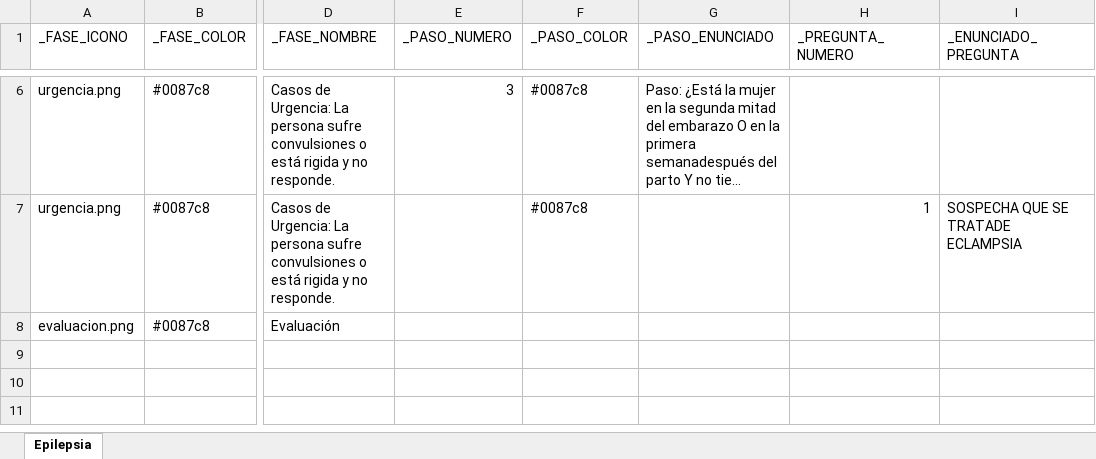
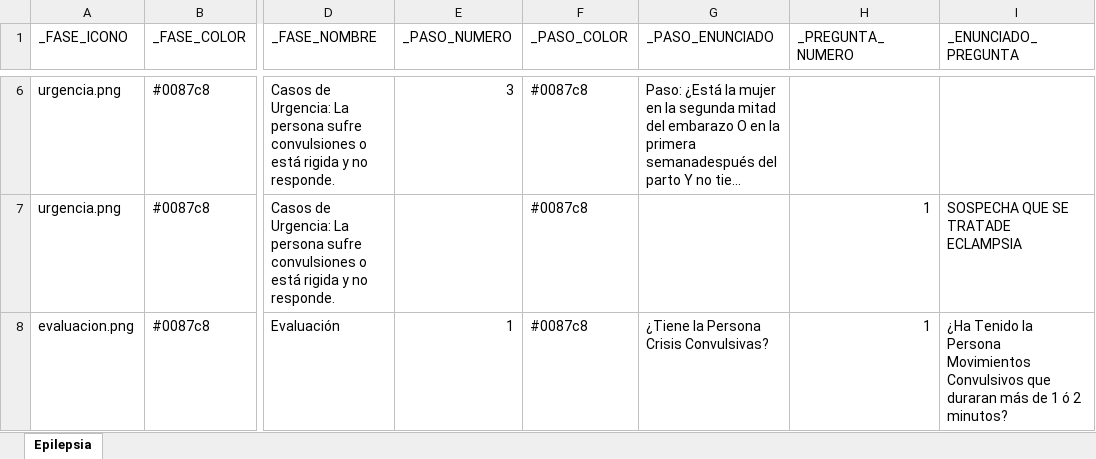
Before and after one commit to fernanvilla/mhGAP, an Excel workbook: mhGAP/template/PlantillasMhGap.xlsx, sheet Epilepsia, drawn as a sheet; only a part is shown, gaps mark what is left out; long unchanged cells end in …; values as stored, in another font and other column widths than the file's, no borders; the diff names each change by its address in the sheet, - before the commit and + after, or states it on an @@ line.

Commit message:
Update PlantillasMhGap.xlsx

```diff
--- a/mhGAP/template/PlantillasMhGap.xlsx (sheet Epilepsia)
+++ b/mhGAP/template/PlantillasMhGap.xlsx (sheet Epilepsia)
-E8 (_PASO_NUMERO): (empty)
+E8 (_PASO_NUMERO): 1
-F8 (_PASO_COLOR): (empty)
+F8 (_PASO_COLOR): #0087c8
-G8 (_PASO_ENUNCIADO): (empty)
+G8 (_PASO_ENUNCIADO): ¿Tiene la Persona Crisis Convulsivas?
-H8 (_PREGUNTA_NUMERO): (empty)
+H8 (_PREGUNTA_NUMERO): 1
-I8 (_ENUNCIADO_PREGUNTA): (empty)
+I8 (_ENUNCIADO_PREGUNTA): ¿Ha Tenido la Persona Movimientos Convulsivos que duraran más de 1 ó 2 minutos?
```
